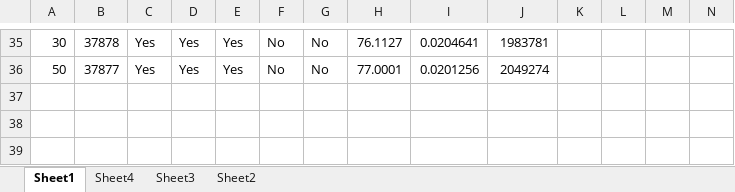
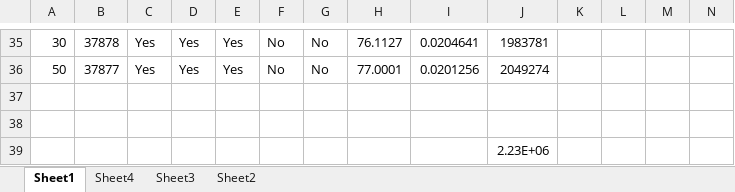
Before and after one commit to sam-grant/EDM, an Excel workbook: RadialFieldOps_2/RadialFieldScan.xlsx, sheet Sheet1, drawn as a sheet; only a part is shown, gaps mark what is left out; values as stored, in another font and other column widths than the file's, no borders; charts and pictures not drawn; rows hold the shown columns only; the diff names each change by its address in the sheet, - before the commit and + after, or states it on an @@ line.

```diff
--- a/RadialFieldOps_2/RadialFieldScan.xlsx (sheet Sheet1)
+++ b/RadialFieldOps_2/RadialFieldScan.xlsx (sheet Sheet1)
+row 37: (empty)
+row 38: (empty)
+row 39:  |  |  |  |  |  |  |  |  | 2.23E+06
```
Also changed, not shown: sheet Sheet2, charts or pictures, 25 other files.
